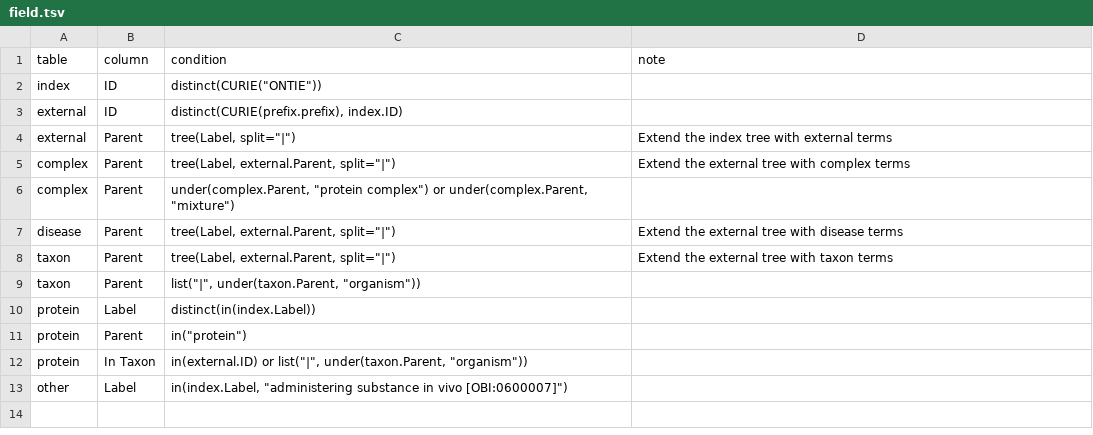
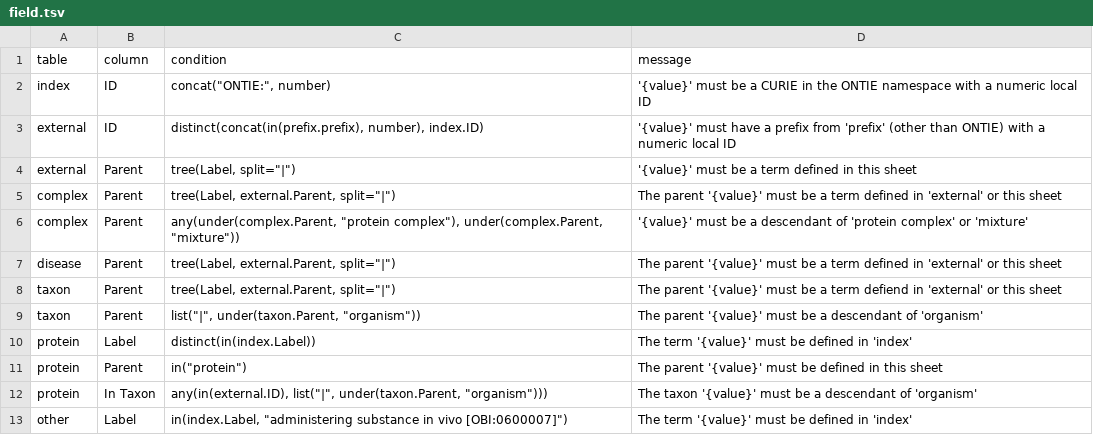
Before and after one commit to IEDB/ONTIE, a TSV file: src/ontology/validation/field.tsv, drawn as a sheet.

```diff
--- a/src/ontology/validation/field.tsv
+++ b/src/ontology/validation/field.tsv
@@ -1,13 +1,13 @@
-table	column	condition	note
-index	ID	"distinct(CURIE(""ONTIE""))"	
-external	ID	distinct(CURIE(prefix.prefix), index.ID)	
-external	Parent	"tree(Label, split=""|"")"	Extend the index tree with external terms
-complex	Parent	"tree(Label, external.Parent, split=""|"")"	Extend the external tree with complex terms
-complex	Parent	"under(complex.Parent, ""protein complex"") or under(complex.Parent, ""mixture"")"	
-disease	Parent	"tree(Label, external.Parent, split=""|"")"	Extend the external tree with disease terms
-taxon	Parent	"tree(Label, external.Parent, split=""|"")"	Extend the external tree with taxon terms
-taxon	Parent	"list(""|"", under(taxon.Parent, ""organism""))"	
-protein	Label	distinct(in(index.Label))	
-protein	Parent	"in(""protein"")"	
-protein	In Taxon	"in(external.ID) or list(""|"", under(taxon.Parent, ""organism""))"	
-other	Label	"in(index.Label, ""administering substance in vivo [OBI:0600007]"")"	
+table	column	condition	message
+index	ID	"concat(""ONTIE:"", number)"	'{value}' must be a CURIE in the ONTIE namespace with a numeric local ID
+external	ID	distinct(concat(in(prefix.prefix), number), index.ID)	'{value}' must have a prefix from 'prefix' (other than ONTIE) with a numeric local ID
+external	Parent	"tree(Label, split=""|"")"	'{value}' must be a term defined in this sheet
+complex	Parent	"tree(Label, external.Parent, split=""|"")"	The parent '{value}' must be a term defined in 'external' or this sheet
+complex	Parent	"any(under(complex.Parent, ""protein complex""), under(complex.Parent, ""mixture""))"	'{value}' must be a descendant of 'protein complex' or 'mixture'
+disease	Parent	"tree(Label, external.Parent, split=""|"")"	The parent '{value}' must be a term defined in 'external' or this sheet
+taxon	Parent	"tree(Label, external.Parent, split=""|"")"	The parent '{value}' must be a term defiend in 'external' or this sheet
+taxon	Parent	"list(""|"", under(taxon.Parent, ""organism""))"	The parent '{value}' must be a descendant of 'organism'
+protein	Label	distinct(in(index.Label))	The term '{value}' must be defined in 'index'
+protein	Parent	"in(""protein"")"	The parent '{value}' must be defined in this sheet
+protein	In Taxon	"any(in(external.ID), list(""|"", under(taxon.Parent, ""organism"")))"	The taxon '{value}' must be a descendant of 'organism'
+other	Label	"in(index.Label, ""administering substance in vivo [OBI:0600007]"")"	The term '{value}' must be defined in 'index'
```
Also changed, not shown: src/ontology/validation/datatype.tsv, src/ontology/validation/rule.tsv, 2 other files.
